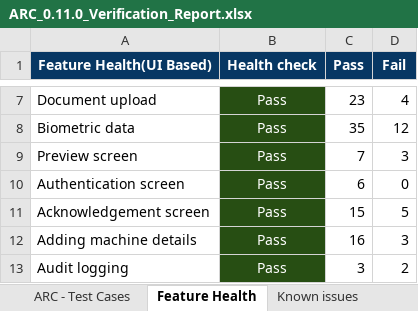
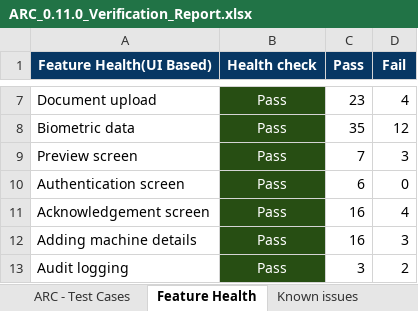
Before and after one commit to mosip/test-management, an Excel workbook: ARC/ARC 0.11.0/ARC_0.11.0_Verification_Report.xlsx, sheet Feature Health, drawn as a sheet; only a part is shown, gaps mark what is left out; values as stored, in another font and other column widths than the file's, no borders; charts and pictures not drawn; the diff names each change by its address in the sheet, - before the commit and + after, or states it on an @@ line.

```diff
--- a/ARC/ARC 0.11.0/ARC_0.11.0_Verification_Report.xlsx (sheet Feature Health)
+++ b/ARC/ARC 0.11.0/ARC_0.11.0_Verification_Report.xlsx (sheet Feature Health)
-C11 (Pass): 15
+C11 (Pass): 16
-D11 (Fail): 5
+D11 (Fail): 4
```
Also changed, not shown: sheet Verification - Summary, sheet Known issues, sheet ARC - Test Cases, 2 other files.
